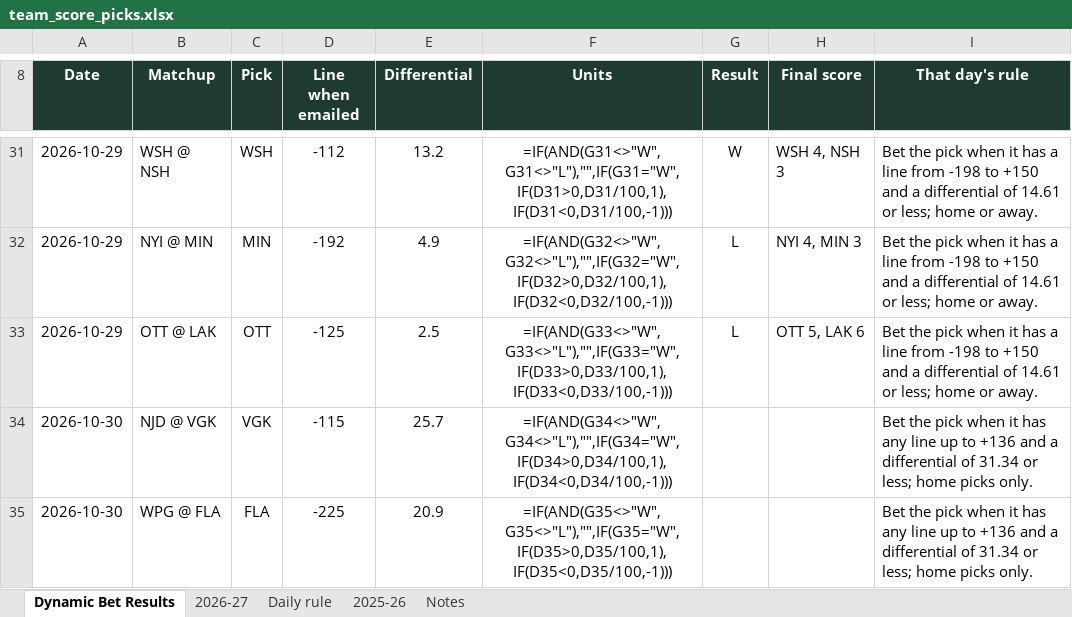
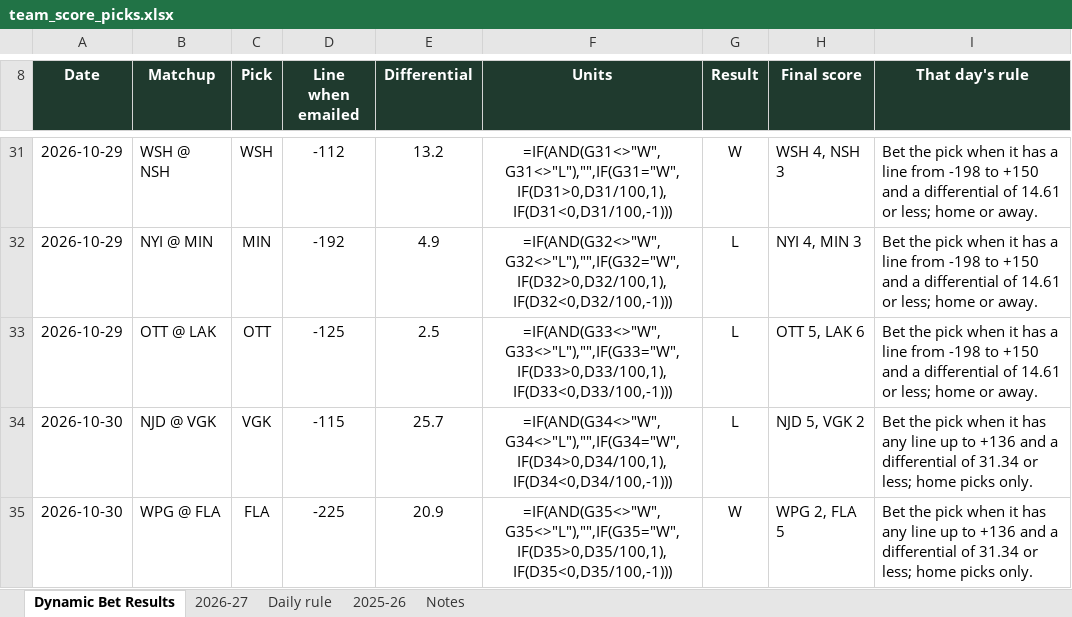
Before and after one commit to starsviz/starsviz.github.io, an Excel workbook: team_score_picks.xlsx, sheet Dynamic Bet Results, drawn as a sheet; only a part is shown, gaps mark what is left out; values as stored, in another font and other column widths than the file's, no borders; formulas without a stored value are shown as written; conditional formats not drawn; the diff names each change by its address in the sheet, - before the commit and + after, or states it on an @@ line.

```diff
--- a/team_score_picks.xlsx (sheet Dynamic Bet Results)
+++ b/team_score_picks.xlsx (sheet Dynamic Bet Results)
-G34 (Result): (empty)
+G34 (Result): L
-H34 (Final score): (empty)
+H34 (Final score): NJD 5, VGK 2
-G35 (Result): (empty)
+G35 (Result): W
-H35 (Final score): (empty)
+H35 (Final score): WPG 2, FLA 5
```
Also changed, not shown: sheet Daily rule, sheet 2026-27, sheet Notes, 3 other files.
